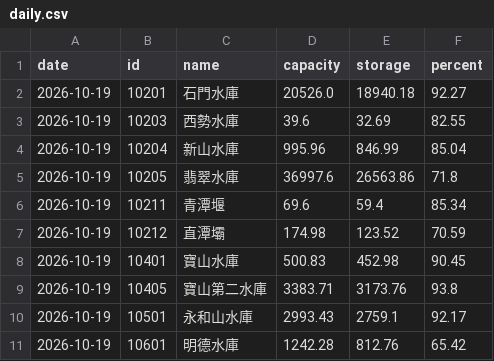
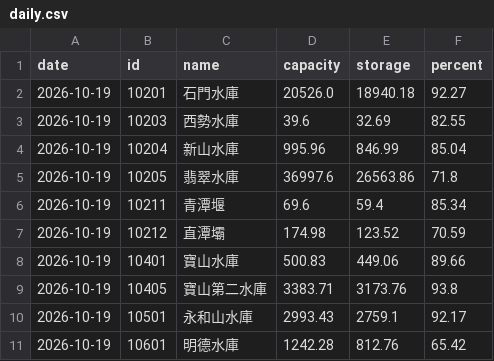
Before and after one commit to twranger-glitch/geo-taiwan, a CSV file: data/reservoirs/daily.csv, drawn as a sheet; only a part is shown; the diff covers the shown part only.

```diff
--- a/data/reservoirs/daily.csv
+++ b/data/reservoirs/daily.csv
@@ -7,3 +7,3 @@ date,id,name,capacity,storage,percent
 2026-10-19,10212,直潭壩,174.98,123.52,70.59
-2026-10-19,10401,寶山水庫,500.83,452.98,90.45
+2026-10-19,10401,寶山水庫,500.83,449.06,89.66
 2026-10-19,10405,寶山第二水庫,3383.71,3173.76,93.8
```
Also changed, not shown: 28 added rows elsewhere in this file, data/reservoirs/hourly.csv, 1 other file.
